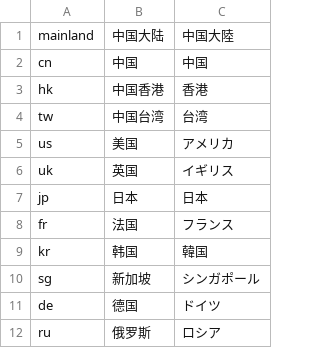
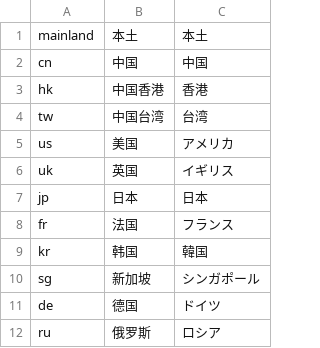
Before and after one commit to MajsoulPlus/majsoul-plus, a CSV file: i18n/ja-JP/servers.csv, drawn as a sheet.

```diff
--- a/i18n/ja-JP/servers.csv
+++ b/i18n/ja-JP/servers.csv
@@ -1,2 +1,2 @@
-mainland,中国大陆,中国大陸
+mainland,本土,本土
 cn,中国,中国
```
Also changed, not shown: 8 other files.
